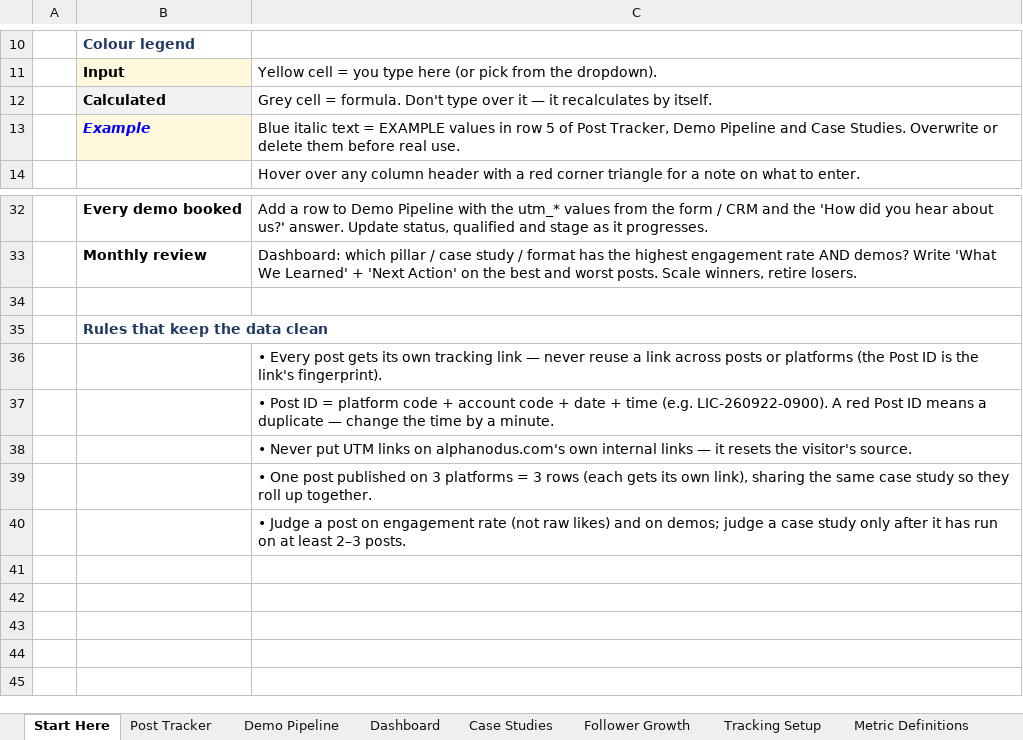
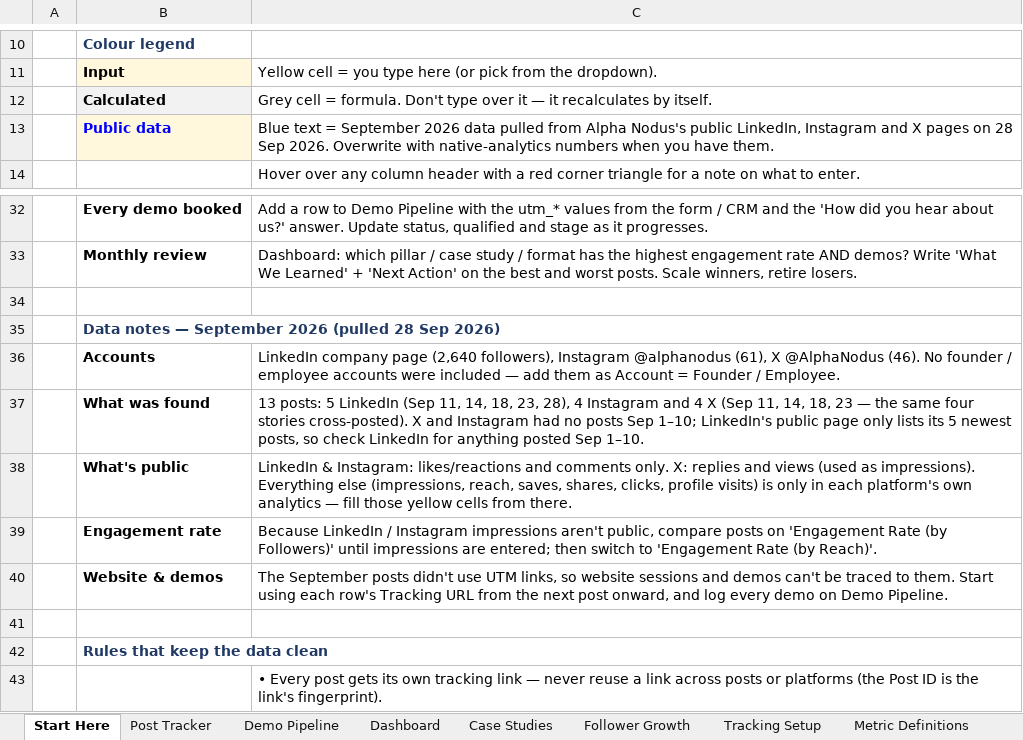
Before and after one commit to himanshu95552/Claude-Projects, an Excel workbook: social-media-tracker/AlphaNodus_Social_Media_Tracker.xlsx, sheet Start Here, drawn as a sheet; only a part is shown, gaps mark what is left out; the shorter side is filled out with more unchanged rows; values as stored, in another font and other column widths than the file's, no borders; removed rows and columns are numbered as before the commit, all else as after; the diff names each change by its address in the sheet, - before the commit and + after, or states it on an @@ line.

```diff
--- a/social-media-tracker/AlphaNodus_Social_Media_Tracker.xlsx (sheet Start Here)
+++ b/social-media-tracker/AlphaNodus_Social_Media_Tracker.xlsx (sheet Start Here)
-row 13:  | Example | Blue italic text = EXAMPLE values in row 5 of Post Tracker, Demo Pipeline and Case Studies. Overwrite or delete them before real use.
+row 13:  | Public data | Blue text = September 2026 data pulled from Alpha Nodus's public LinkedIn, Instagram and X pages on 28 Sep 2026. Overwrite with native-analytics numbers when you have them.
+row 34: (empty)
+row 35:  | Data notes — September 2026 (pulled 28 Sep 2026)
+row 36:  | Accounts | LinkedIn company page (2,640 followers), Instagram @alphanodus (61), X @AlphaNodus (46). No founder / employee accounts were included — add them as Account = Founder / Employee.
+row 37:  | What was found | 13 posts: 5 LinkedIn (Sep 11, 14, 18, 23, 28), 4 Instagram and 4 X (Sep 11, 14, 18, 23 — the same four stories cross-posted). X and Instagram had no posts Sep 1–10; LinkedIn's public page only lists its 5 newest posts, so check LinkedIn for anything posted Sep 1–10.
+row 38:  | What's public | LinkedIn & Instagram: likes/reactions and comments only. X: replies and views (used as impressions). Everything else (impressions, reach, saves, shares, clicks, profile visits) is only in each platform's own analytics — fill those yellow cells from there.
+row 39:  | Engagement rate | Because LinkedIn / Instagram impressions aren't public, compare posts on 'Engagement Rate (by Followers)' until impressions are entered; then switch to 'Engagement Rate (by Reach)'.
+row 40:  | Website & demos | The September posts didn't use UTM links, so website sessions and demos can't be traced to them. Start using each row's Tracking URL from the next post onward, and log every demo on Demo Pipeline.
```
Also changed, not shown: sheet Dashboard, sheet Post Tracker, sheet Demo Pipeline, sheet Case Studies, sheet Metric Definitions, sheet Settings, 2 more sheets, formulas that keep their value, hidden cells, 1 other file.
